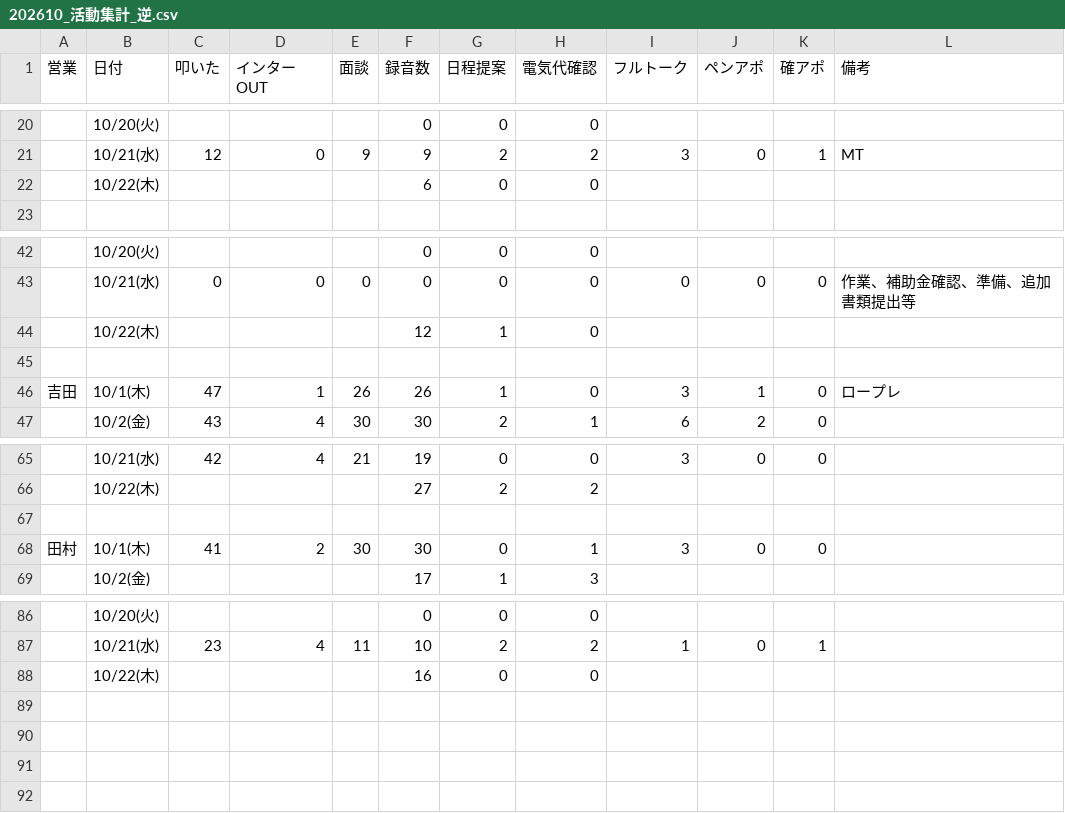
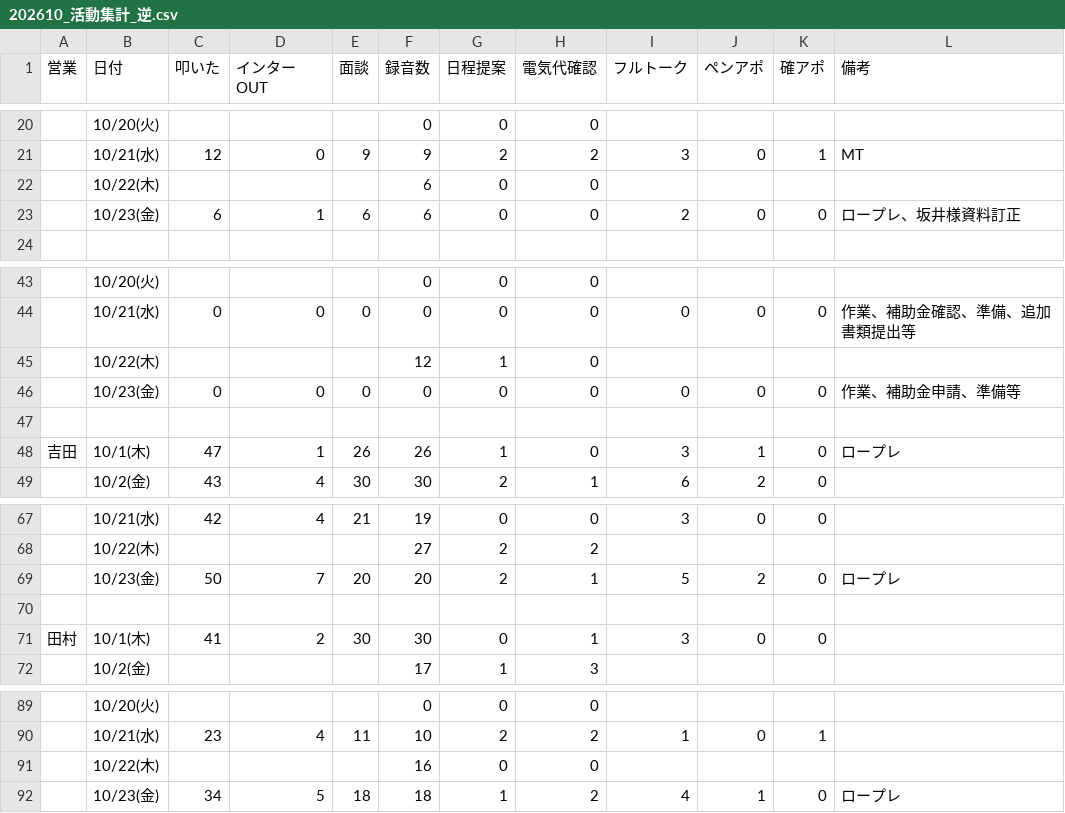
Before and after one commit to shuhei-mori/eiko-report, a CSV file: 202610_活動集計_逆.csv, drawn as a sheet; only a part is shown, gaps mark what is left out; the diff names each change by its address in the sheet, - before the commit and + after, or states it on an @@ line.

```diff
--- a/202610_活動集計_逆.csv
+++ b/202610_活動集計_逆.csv
+row 23:  | 10/23(金) | 6 | 1 | 6 | 6 | 0 | 0 | 2 | 0 | 0 | ロープレ、坂井様資料訂正
+row 46:  | 10/23(金) | 0 | 0 | 0 | 0 | 0 | 0 | 0 | 0 | 0 | 作業、補助金申請、準備等
+row 69:  | 10/23(金) | 50 | 7 | 20 | 20 | 2 | 1 | 5 | 2 | 0 | ロープレ
+row 92:  | 10/23(金) | 34 | 5 | 18 | 18 | 1 | 2 | 4 | 1 | 0 | ロープレ
```
Also changed, not shown: 202610_活動集計.csv, katsudou.csv, 13 other files.
